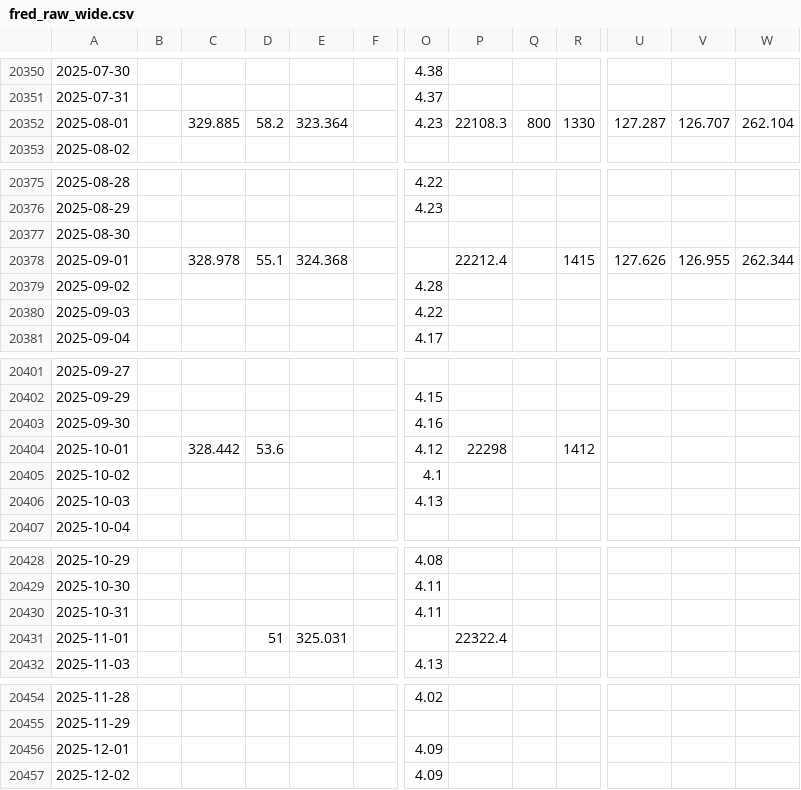
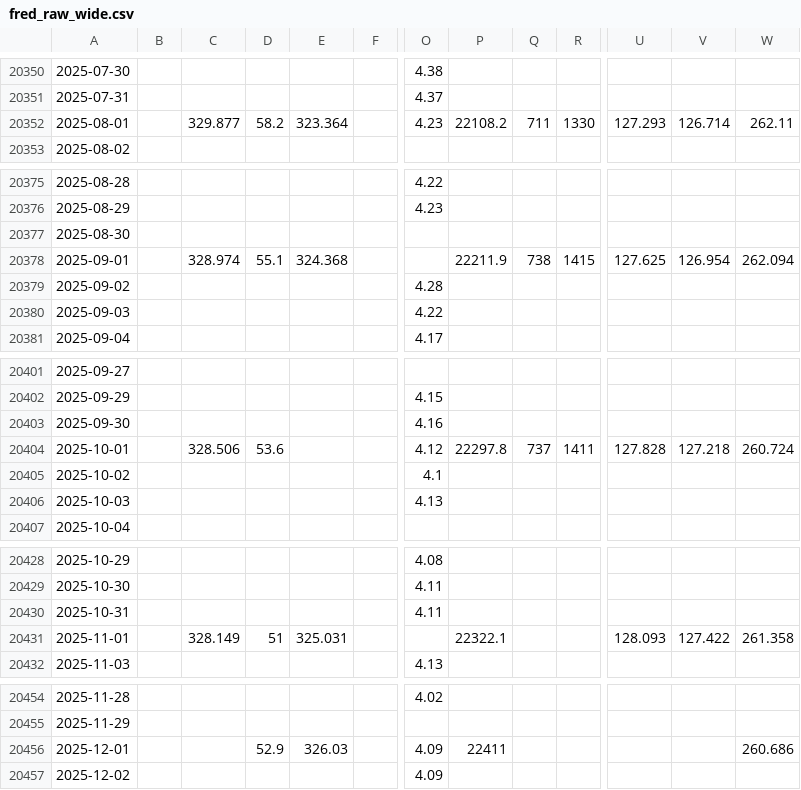
Before and after one commit to warisp897/ConsumerSentimentHMM, a CSV file: data/fred_raw_wide.csv, drawn as a sheet; only a part is shown, gaps mark what is left out; the diff covers the shown part only; the diff names each change by its address in the sheet, - before the commit and + after, or states it on an @@ line.

```diff
--- a/data/fred_raw_wide.csv
+++ b/data/fred_raw_wide.csv
-C20352: 329.885
+C20352: 329.877
-P20352: 22108.3
+P20352: 22108.2
-Q20352: 800
+Q20352: 711
-U20352: 127.287
+U20352: 127.293
-V20352: 126.707
+V20352: 126.714
-W20352: 262.104
+W20352: 262.11
-C20378: 328.978
+C20378: 328.974
-P20378: 22212.4
+P20378: 22211.9
-Q20378: (empty)
+Q20378: 738
-U20378: 127.626
+U20378: 127.625
-V20378: 126.955
+V20378: 126.954
-W20378: 262.344
+W20378: 262.094
-C20404: 328.442
+C20404: 328.506
-P20404: 22298
+P20404: 22297.8
-Q20404: (empty)
+Q20404: 737
-R20404: 1412
+R20404: 1411
-U20404: (empty)
+U20404: 127.828
-V20404: (empty)
+V20404: 127.218
-W20404: (empty)
+W20404: 260.724
-C20431: (empty)
+C20431: 328.149
-P20431: 22322.4
+P20431: 22322.1
-U20431: (empty)
+U20431: 128.093
-V20431: (empty)
+V20431: 127.422
-W20431: (empty)
+W20431: 261.358
-D20456: (empty)
+D20456: 52.9
-E20456: (empty)
+E20456: 326.03
-P20456: (empty)
+P20456: 22411
-W20456: (empty)
+W20456: 260.686
```
Also changed, not shown: 18 added rows and 126 edited cells elsewhere in this file, 3 other files.
